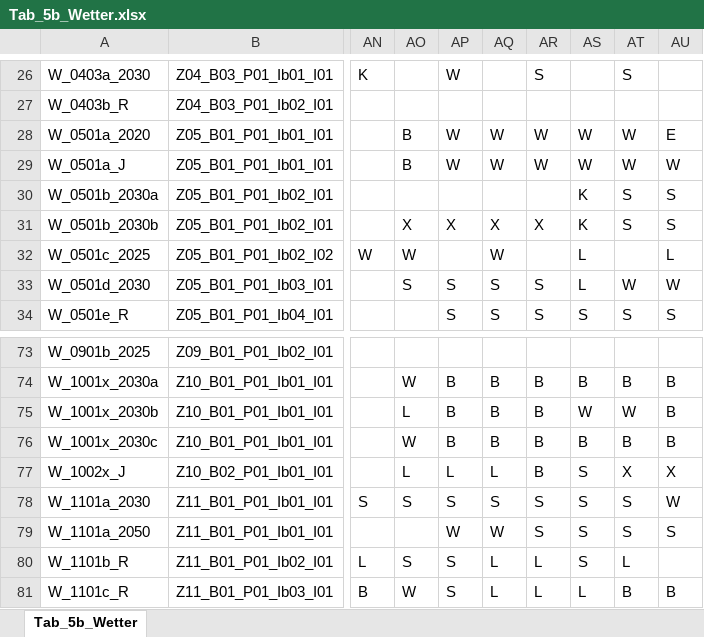
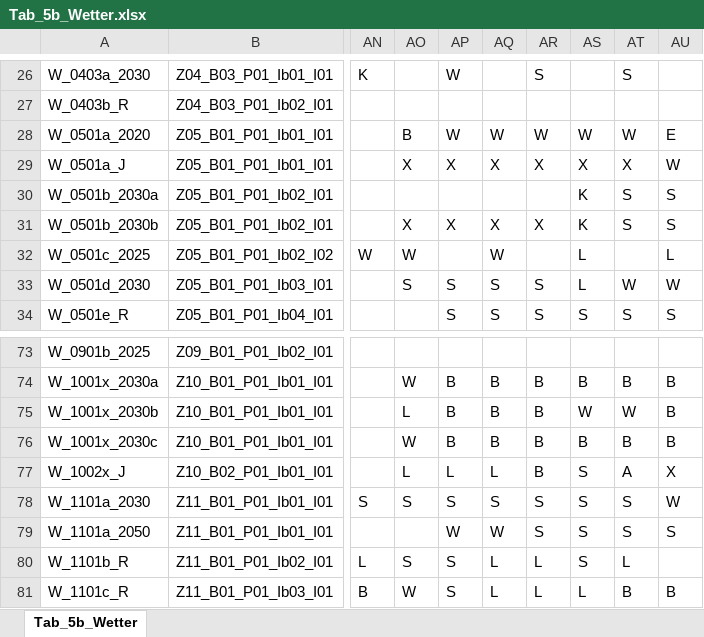
Before and after one commit to DnsUpgradeEnvironment/transfer, an Excel workbook: Tab_5b_Wetter.xlsx, sheet Tab_5b_Wetter, drawn as a sheet; only a part is shown, gaps mark what is left out; values as stored, in another font and other column widths than the file's, no borders; the diff names each change by its address in the sheet, - before the commit and + after, or states it on an @@ line.

Commit message:
Add files via upload

```diff
--- a/Tab_5b_Wetter.xlsx (sheet Tab_5b_Wetter)
+++ b/Tab_5b_Wetter.xlsx (sheet Tab_5b_Wetter)
-AO29: B
+AO29: X
-AP29: W
+AP29: X
-AQ29: W
+AQ29: X
-AR29: W
+AR29: X
-AS29: W
+AS29: X
-AT29: W
+AT29: X
-AT77: X
+AT77: A
```
